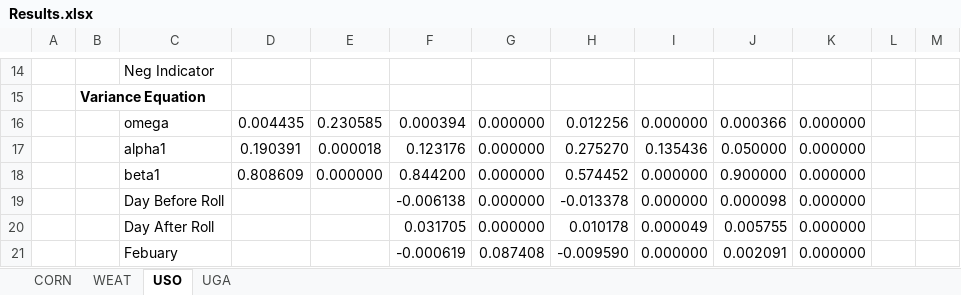
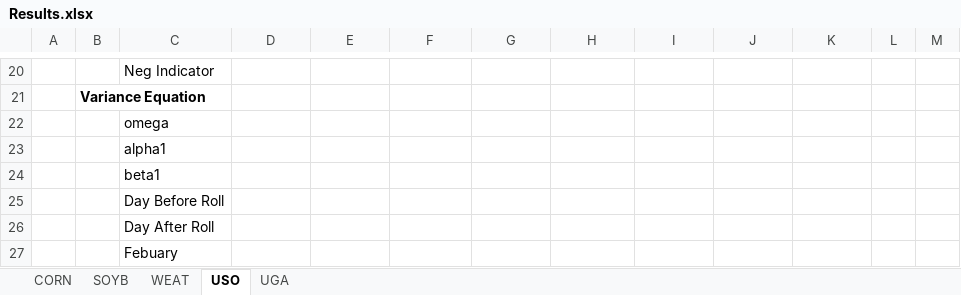
Before and after one commit to c-hassman/etf_tracking, an Excel workbook: Results.xlsx, sheet USO, drawn as a sheet; only a part is shown, gaps mark what is left out; values as stored, in another font and other column widths than the file's, no borders; addresses are those after the commit; the diff covers the shown part only; the diff names each change by its address in the sheet, - before the commit and + after, or states it on an @@ line.

```diff
--- a/Results.xlsx (sheet USO)
+++ b/Results.xlsx (sheet USO)
+sheet tab: SOYB
-D22: 0.004435
+D22: (empty)
-E22: 0.230585
+E22: (empty)
-F22: 0.000394
+F22: (empty)
-G22:G26: 0.000000
+G22:G26: (empty)
-H22: 0.012256
+H22: (empty)
-I22: 0.000000
+I22: (empty)
-J22: 0.000366
+J22: (empty)
-K22:K27: 0.000000
+K22:K27: (empty)
-D23: 0.190391
+D23: (empty)
-E23: 0.000018
+E23: (empty)
-F23: 0.123176
+F23: (empty)
-H23: 0.275270
+H23: (empty)
-I23: 0.135436
+I23: (empty)
-J23: 0.050000
+J23: (empty)
-D24: 0.808609
+D24: (empty)
-E24: 0.000000
+E24: (empty)
-F24: 0.844200
+F24: (empty)
-H24: 0.574452
+H24: (empty)
-I24:I25: 0.000000
+I24:I25: (empty)
-J24: 0.900000
+J24: (empty)
-F25: -0.006138
+F25: (empty)
-H25: -0.013378
+H25: (empty)
-J25: 0.000098
+J25: (empty)
-F26: 0.031705
+F26: (empty)
-H26: 0.010178
+H26: (empty)
-I26: 0.000049
+I26: (empty)
-J26: 0.005755
+J26: (empty)
-F27: -0.000619
+F27: (empty)
-G27: 0.087408
+G27: (empty)
-H27: -0.009590
+H27: (empty)
-I27: 0.000000
+I27: (empty)
-J27: 0.002091
+J27: (empty)
```
Also changed, not shown: 6 added rows and 164 edited cells elsewhere in this sheet, sheet WEAT, sheet CORN, sheet UGA, 3 other files.
